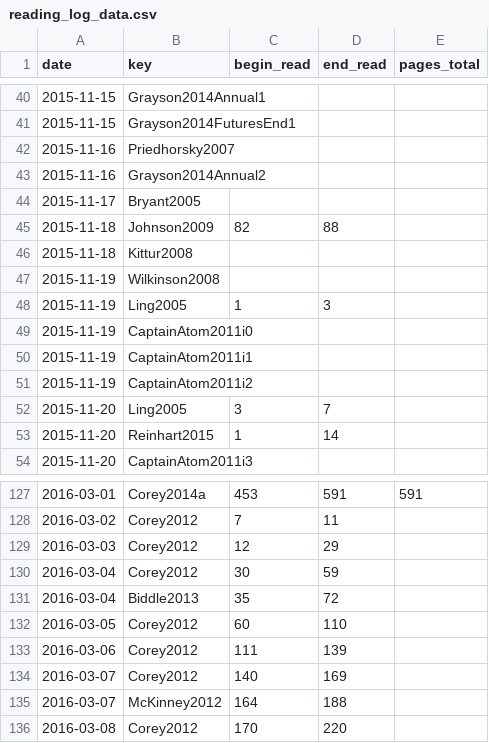
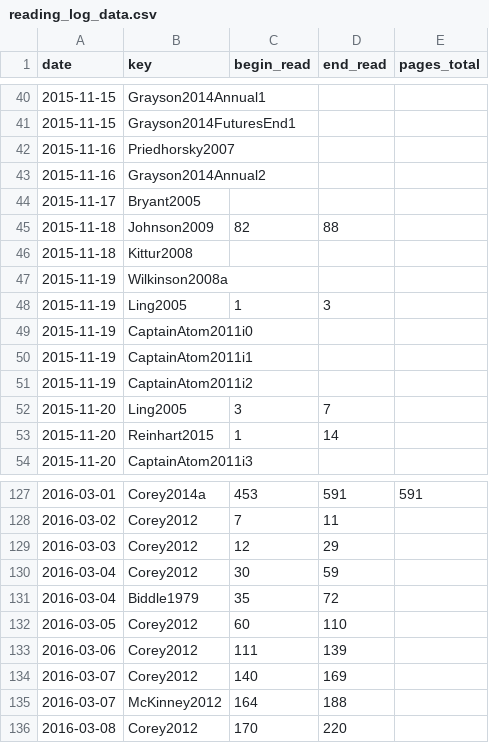
Before and after one commit to gpaumier/reading-log, a CSV file: reading_log_data.csv, drawn as a sheet; only a part is shown, gaps mark what is left out; the diff covers the shown part only.

```diff
--- a/reading_log_data.csv
+++ b/reading_log_data.csv
@@ -46,3 +46,3 @@ date,key,begin_read,end_read,pages_total
 2015-11-18,Kittur2008,,,
-2015-11-19,Wilkinson2008,,,
+2015-11-19,Wilkinson2008a,,,
 2015-11-19,Ling2005,1,3,
@@ -130,3 +130,3 @@ date,key,begin_read,end_read,pages_total
 2016-03-04,Corey2012,30,59,
-2016-03-04,Biddle2013,35,72,
+2016-03-04,Biddle1979,35,72,
 2016-03-05,Corey2012,60,110,
```
Also changed, not shown: 10 added rows and 6 edited cells elsewhere in this file.
